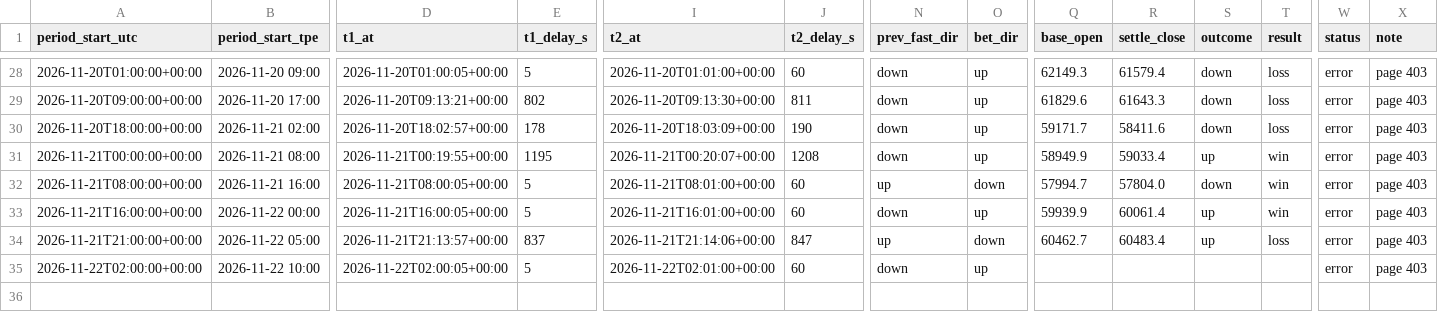
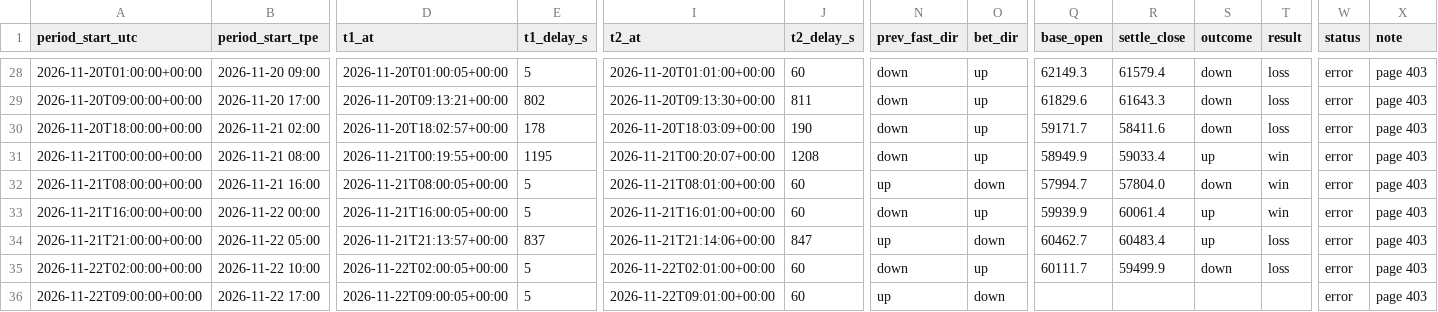
Before and after one commit to stassok76/24H-price, a CSV file: data/gate-1h-prices.csv, drawn as a sheet; only a part is shown, gaps mark what is left out; rows hold the shown columns only; the diff names each change by its address in the sheet, - before the commit and + after, or states it on an @@ line.

```diff
--- a/data/gate-1h-prices.csv
+++ b/data/gate-1h-prices.csv
-Q35 (base_open): (empty)
+Q35 (base_open): 60111.7
-R35 (settle_close): (empty)
+R35 (settle_close): 59499.9
-S35 (outcome): (empty)
+S35 (outcome): down
-T35 (result): (empty)
+T35 (result): loss
+row 36: 2026-11-22T09:00:00+00:00 | 2026-11-22 17:00 | 2026-11-22T09:00:05+00:00 | 5 | 2026-11-22T09:01:00+00:00 | 60 | up | down |  |  |  |  | error | page 403
```
Also changed, not shown: 1 other file.
